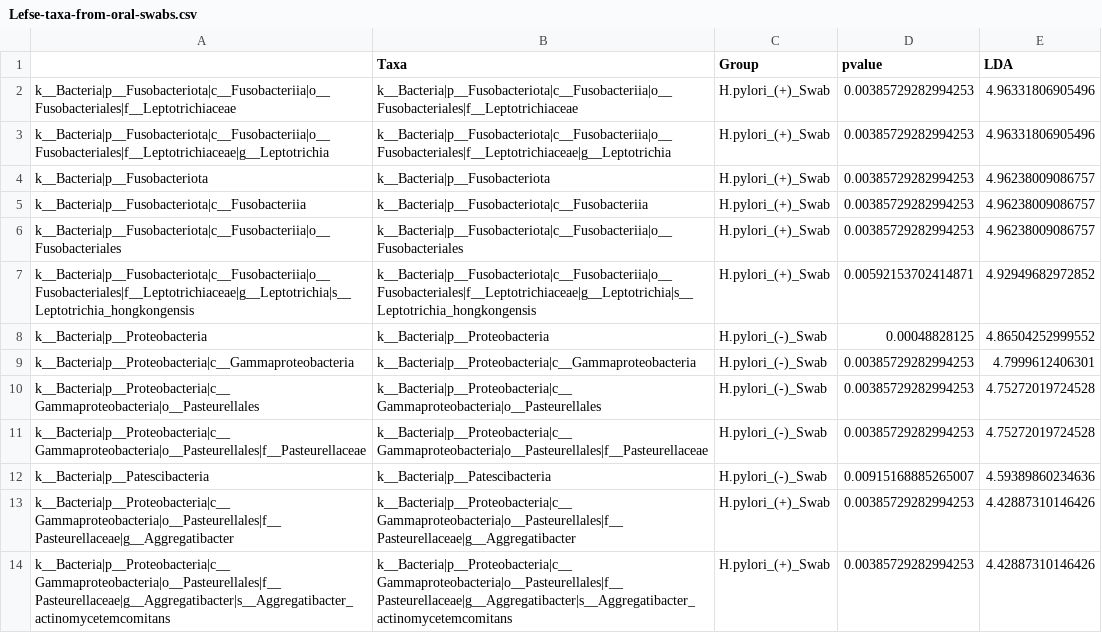
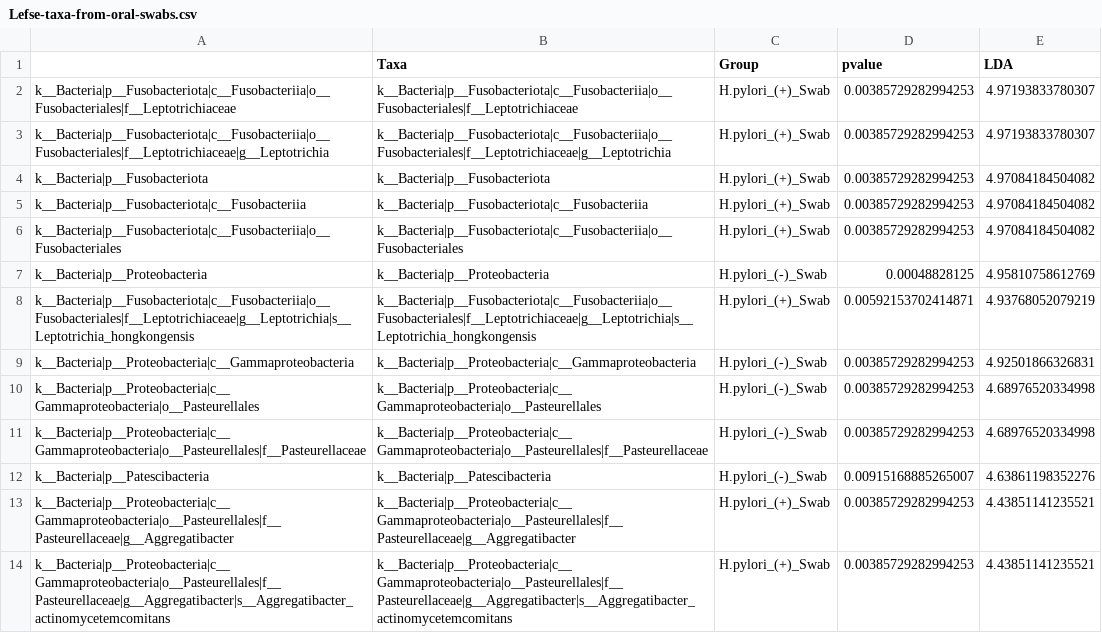
Before and after one commit to nasiegel88/H.pylori-siegel_et_al_2022, a CSV file: results/Lefse-taxa-from-oral-swabs.csv, drawn as a sheet.

```diff
--- a/results/Lefse-taxa-from-oral-swabs.csv
+++ b/results/Lefse-taxa-from-oral-swabs.csv
@@ -1,14 +1,14 @@
 "","Taxa","Group","pvalue","LDA"
-"k__Bacteria|p__Fusobacteriota|c__Fusobacteriia|o__Fusobacteriales|f__Leptotrichiaceae","k__Bacteria|p__Fusobacteriota|c__Fusobacteriia|o__Fusobacteriales|f__Leptotrichiaceae","H.pylori_(+)_Swab",0.00385729282994253,4.96331806905496
-"k__Bacteria|p__Fusobacteriota|c__Fusobacteriia|o__Fusobacteriales|f__Leptotrichiaceae|g__Leptotrichia","k__Bacteria|p__Fusobacteriota|c__Fusobacteriia|o__Fusobacteriales|f__Leptotrichiaceae|g__Leptotrichia","H.pylori_(+)_Swab",0.00385729282994253,4.96331806905496
-"k__Bacteria|p__Fusobacteriota","k__Bacteria|p__Fusobacteriota","H.pylori_(+)_Swab",0.00385729282994253,4.96238009086757
-"k__Bacteria|p__Fusobacteriota|c__Fusobacteriia","k__Bacteria|p__Fusobacteriota|c__Fusobacteriia","H.pylori_(+)_Swab",0.00385729282994253,4.96238009086757
-"k__Bacteria|p__Fusobacteriota|c__Fusobacteriia|o__Fusobacteriales","k__Bacteria|p__Fusobacteriota|c__Fusobacteriia|o__Fusobacteriales","H.pylori_(+)_Swab",0.00385729282994253,4.96238009086757
-"k__Bacteria|p__Fusobacteriota|c__Fusobacteriia|o__Fusobacteriales|f__Leptotrichiaceae|g__Leptotrichia|s__Leptotrichia_hongkongensis","k__Bacteria|p__Fusobacteriota|c__Fusobacteriia|o__Fusobacteriales|f__Leptotrichiaceae|g__Leptotrichia|s__Leptotrichia_hongkongensis","H.pylori_(+)_Swab",0.00592153702414871,4.92949682972852
-"k__Bacteria|p__Proteobacteria","k__Bacteria|p__Proteobacteria","H.pylori_(-)_Swab",0.00048828125,4.86504252999552
-"k__Bacteria|p__Proteobacteria|c__Gammaproteobacteria","k__Bacteria|p__Proteobacteria|c__Gammaproteobacteria","H.pylori_(-)_Swab",0.00385729282994253,4.7999612406301
-"k__Bacteria|p__Proteobacteria|c__Gammaproteobacteria|o__Pasteurellales","k__Bacteria|p__Proteobacteria|c__Gammaproteobacteria|o__Pasteurellales","H.pylori_(-)_Swab",0.00385729282994253,4.75272019724528
-"k__Bacteria|p__Proteobacteria|c__Gammaproteobacteria|o__Pasteurellales|f__Pasteurellaceae","k__Bacteria|p__Proteobacteria|c__Gammaproteobacteria|o__Pasteurellales|f__Pasteurellaceae","H.pylori_(-)_Swab",0.00385729282994253,4.75272019724528
-"k__Bacteria|p__Patescibacteria","k__Bacteria|p__Patescibacteria","H.pylori_(-)_Swab",0.00915168885265007,4.59389860234636
-"k__Bacteria|p__Proteobacteria|c__Gammaproteobacteria|o__Pasteurellales|f__Pasteurellaceae|g__Aggregatibacter","k__Bacteria|p__Proteobacteria|c__Gammaproteobacteria|o__Pasteurellales|f__Pasteurellaceae|g__Aggregatibacter","H.pylori_(+)_Swab",0.00385729282994253,4.42887310146426
-"k__Bacteria|p__Proteobacteria|c__Gammaproteobacteria|o__Pasteurellales|f__Pasteurellaceae|g__Aggregatibacter|s__Aggregatibacter_actinomycetemcomitans","k__Bacteria|p__Proteobacteria|c__Gammaproteobacteria|o__Pasteurellales|f__Pasteurellaceae|g__Aggregatibacter|s__Aggregatibacter_actinomycetemcomitans","H.pylori_(+)_Swab",0.00385729282994253,4.42887310146426
+"k__Bacteria|p__Fusobacteriota|c__Fusobacteriia|o__Fusobacteriales|f__Leptotrichiaceae","k__Bacteria|p__Fusobacteriota|c__Fusobacteriia|o__Fusobacteriales|f__Leptotrichiaceae","H.pylori_(+)_Swab",0.00385729282994253,4.97193833780307
+"k__Bacteria|p__Fusobacteriota|c__Fusobacteriia|o__Fusobacteriales|f__Leptotrichiaceae|g__Leptotrichia","k__Bacteria|p__Fusobacteriota|c__Fusobacteriia|o__Fusobacteriales|f__Leptotrichiaceae|g__Leptotrichia","H.pylori_(+)_Swab",0.00385729282994253,4.97193833780307
+"k__Bacteria|p__Fusobacteriota","k__Bacteria|p__Fusobacteriota","H.pylori_(+)_Swab",0.00385729282994253,4.97084184504082
+"k__Bacteria|p__Fusobacteriota|c__Fusobacteriia","k__Bacteria|p__Fusobacteriota|c__Fusobacteriia","H.pylori_(+)_Swab",0.00385729282994253,4.97084184504082
+"k__Bacteria|p__Fusobacteriota|c__Fusobacteriia|o__Fusobacteriales","k__Bacteria|p__Fusobacteriota|c__Fusobacteriia|o__Fusobacteriales","H.pylori_(+)_Swab",0.00385729282994253,4.97084184504082
+"k__Bacteria|p__Proteobacteria","k__Bacteria|p__Proteobacteria","H.pylori_(-)_Swab",0.00048828125,4.95810758612769
+"k__Bacteria|p__Fusobacteriota|c__Fusobacteriia|o__Fusobacteriales|f__Leptotrichiaceae|g__Leptotrichia|s__Leptotrichia_hongkongensis","k__Bacteria|p__Fusobacteriota|c__Fusobacteriia|o__Fusobacteriales|f__Leptotrichiaceae|g__Leptotrichia|s__Leptotrichia_hongkongensis","H.pylori_(+)_Swab",0.00592153702414871,4.93768052079219
+"k__Bacteria|p__Proteobacteria|c__Gammaproteobacteria","k__Bacteria|p__Proteobacteria|c__Gammaproteobacteria","H.pylori_(-)_Swab",0.00385729282994253,4.92501866326831
+"k__Bacteria|p__Proteobacteria|c__Gammaproteobacteria|o__Pasteurellales","k__Bacteria|p__Proteobacteria|c__Gammaproteobacteria|o__Pasteurellales","H.pylori_(-)_Swab",0.00385729282994253,4.68976520334998
+"k__Bacteria|p__Proteobacteria|c__Gammaproteobacteria|o__Pasteurellales|f__Pasteurellaceae","k__Bacteria|p__Proteobacteria|c__Gammaproteobacteria|o__Pasteurellales|f__Pasteurellaceae","H.pylori_(-)_Swab",0.00385729282994253,4.68976520334998
+"k__Bacteria|p__Patescibacteria","k__Bacteria|p__Patescibacteria","H.pylori_(-)_Swab",0.00915168885265007,4.63861198352276
+"k__Bacteria|p__Proteobacteria|c__Gammaproteobacteria|o__Pasteurellales|f__Pasteurellaceae|g__Aggregatibacter","k__Bacteria|p__Proteobacteria|c__Gammaproteobacteria|o__Pasteurellales|f__Pasteurellaceae|g__Aggregatibacter","H.pylori_(+)_Swab",0.00385729282994253,4.43851141235521
+"k__Bacteria|p__Proteobacteria|c__Gammaproteobacteria|o__Pasteurellales|f__Pasteurellaceae|g__Aggregatibacter|s__Aggregatibacter_actinomycetemcomitans","k__Bacteria|p__Proteobacteria|c__Gammaproteobacteria|o__Pasteurellales|f__Pasteurellaceae|g__Aggregatibacter|s__Aggregatibacter_actinomycetemcomitans","H.pylori_(+)_Swab",0.00385729282994253,4.43851141235521
```
Also changed, not shown: results/Lefse-Taxa-from-Bronchoalveolar-Lavage.csv, results/Lefse-taxa-from-bronchoalveolar-lavage-and-oral-swab.csv, 15 other files.
